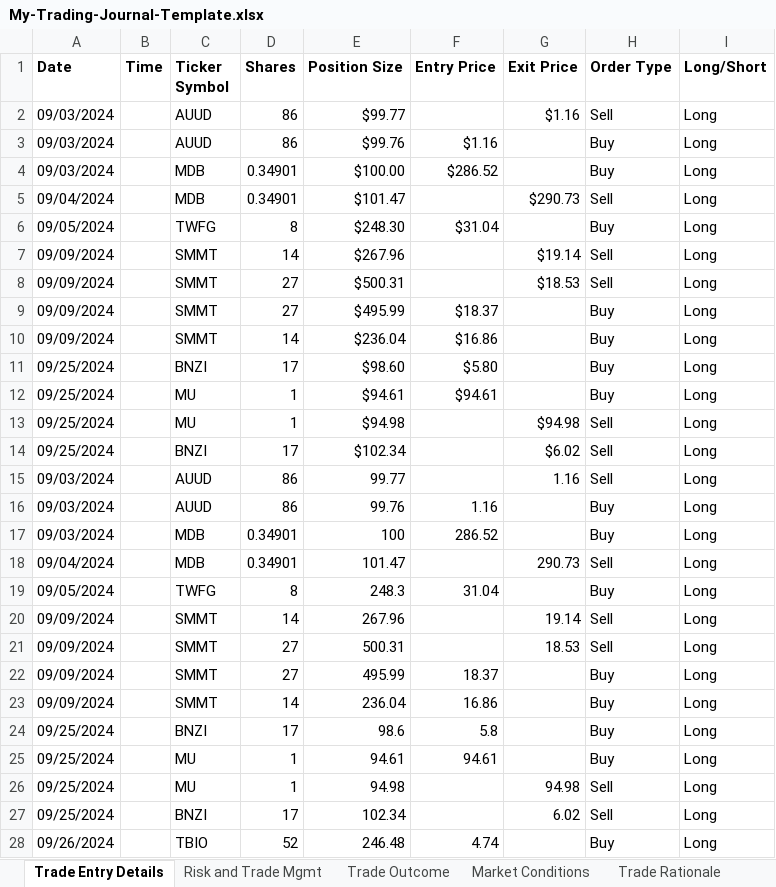
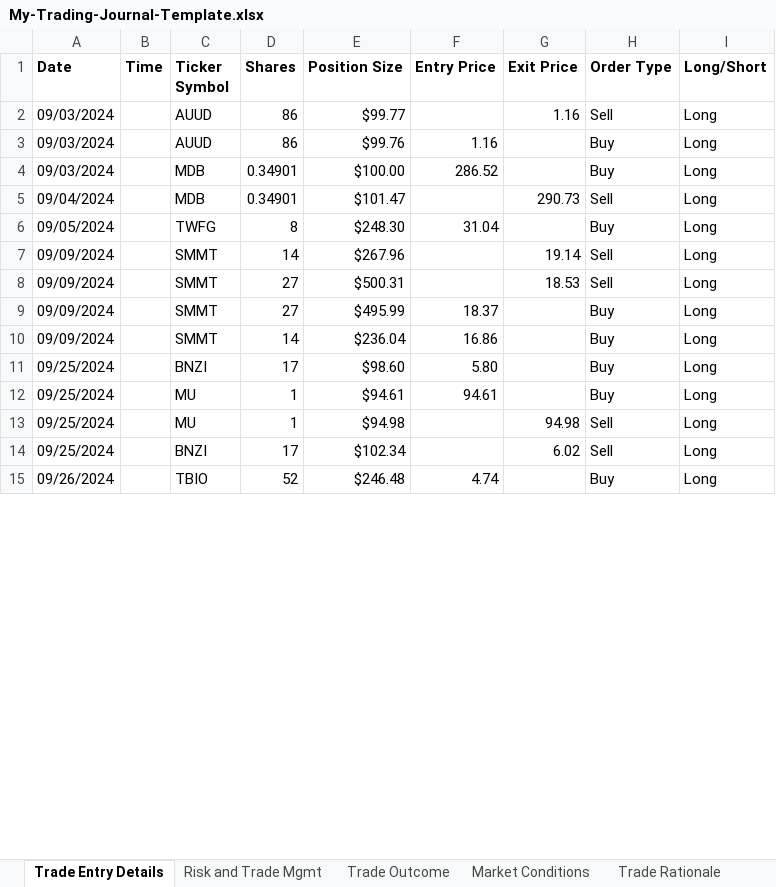
Before and after one commit to flowersandscumbags/TradeJournal, an Excel workbook: My-Trading-Journal-Template.xlsx, sheet Trade Entry Details, drawn as a sheet; only a part is shown; values as stored, in another font and other column widths than the file's, no borders; removed rows and columns are numbered as before the commit, all else as after; the diff covers the shown part only; the diff names each change by its address in the sheet, - before the commit and + after, or states it on an @@ line.

```diff
--- a/My-Trading-Journal-Template.xlsx (sheet Trade Entry Details)
+++ b/My-Trading-Journal-Template.xlsx (sheet Trade Entry Details)
-G2 (Exit Price): $1.16
+G2 (Exit Price): 1.16
-F3 (Entry Price): $1.16
+F3 (Entry Price): 1.16
-F4 (Entry Price): $286.52
+F4 (Entry Price): 286.52
-G5 (Exit Price): $290.73
+G5 (Exit Price): 290.73
-F6 (Entry Price): $31.04
+F6 (Entry Price): 31.04
-G7 (Exit Price): $19.14
+G7 (Exit Price): 19.14
-G8 (Exit Price): $18.53
+G8 (Exit Price): 18.53
-F9 (Entry Price): $18.37
+F9 (Entry Price): 18.37
-F10 (Entry Price): $16.86
+F10 (Entry Price): 16.86
-F11 (Entry Price): $5.80
+F11 (Entry Price): 5.80
-F12 (Entry Price): $94.61
+F12 (Entry Price): 94.61
-G13 (Exit Price): $94.98
+G13 (Exit Price): 94.98
-G14 (Exit Price): $6.02
+G14 (Exit Price): 6.02
-row 15: 09/03/2024 |  | AUUD | 86 | 99.77 |  | 1.16 | Sell | Long
-row 16: 09/03/2024 |  | AUUD | 86 | 99.76 | 1.16 |  | Buy | Long
-row 17: 09/03/2024 |  | MDB | 0.34901 | 100 | 286.52 |  | Buy | Long
-row 18: 09/04/2024 |  | MDB | 0.34901 | 101.47 |  | 290.73 | Sell | Long
-row 19: 09/05/2024 |  | TWFG | 8 | 248.3 | 31.04 |  | Buy | Long
-row 20: 09/09/2024 |  | SMMT | 14 | 267.96 |  | 19.14 | Sell | Long
-row 21: 09/09/2024 |  | SMMT | 27 | 500.31 |  | 18.53 | Sell | Long
-row 22: 09/09/2024 |  | SMMT | 27 | 495.99 | 18.37 |  | Buy | Long
-row 23: 09/09/2024 |  | SMMT | 14 | 236.04 | 16.86 |  | Buy | Long
-row 24: 09/25/2024 |  | BNZI | 17 | 98.6 | 5.8 |  | Buy | Long
-row 25: 09/25/2024 |  | MU | 1 | 94.61 | 94.61 |  | Buy | Long
-row 26: 09/25/2024 |  | MU | 1 | 94.98 |  | 94.98 | Sell | Long
-row 27: 09/25/2024 |  | BNZI | 17 | 102.34 |  | 6.02 | Sell | Long
-E15 (Position Size): 246.48
+E15 (Position Size): $246.48
```
Also changed, not shown: 79 added rows, 1 removed row and 7 edited cells elsewhere in this sheet, sheet Trade Outcome, 2 other files.
